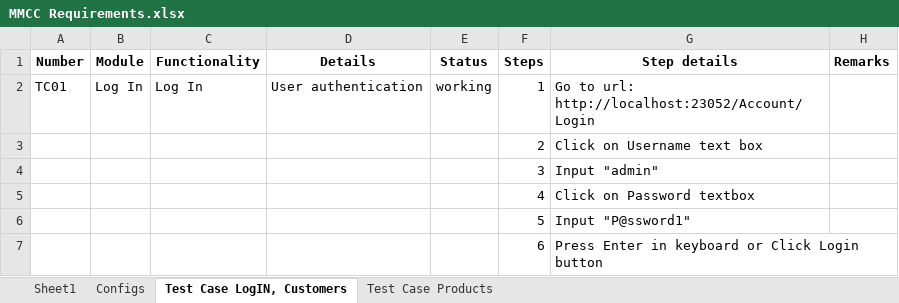
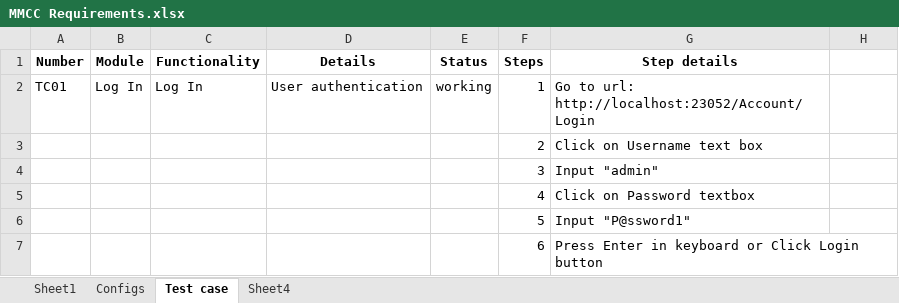
Before and after one commit to onelinecodingstyle/appdev, an Excel workbook: MMCC Requirements.xlsx, sheet Test case, drawn as a sheet; only a part is shown; values as stored, in another font and other column widths than the file's, no borders; the diff names each change by its address in the sheet, - before the commit and + after, or states it on an @@ line.

```diff
--- a/MMCC Requirements.xlsx (sheet Test case)
+++ b/MMCC Requirements.xlsx (sheet Test case)
-sheet tab: Test Case LogIN, Customers
+sheet tab: Test case
-sheet tab: Test Case Products
+sheet tab: Sheet4
-H1: Remarks
+H1: (empty)
```
Also changed, not shown: sheet Sheet4, 1 other file.
